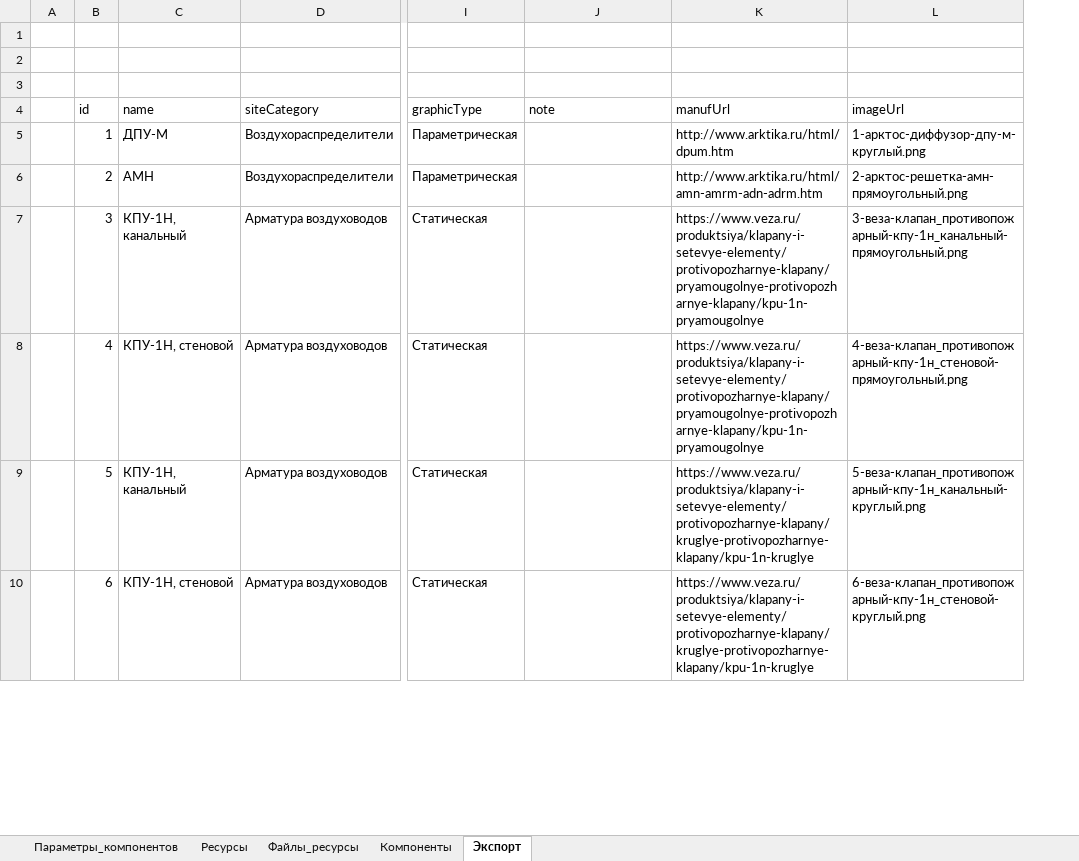
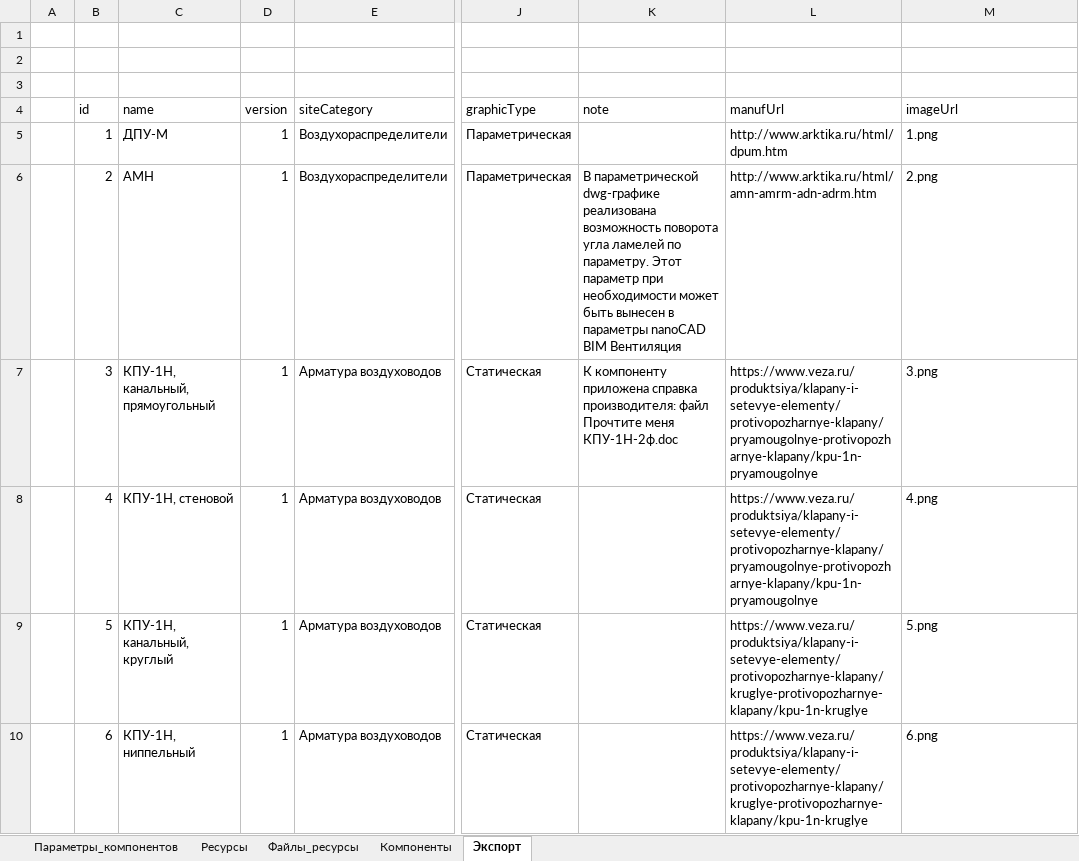
Before and after one commit to nanoib/evoslib, an Excel workbook: db/Base.xlsx, sheet Экспорт, drawn as a sheet; only a part is shown, gaps mark what is left out; values as stored, in another font and other column widths than the file's, no borders; addresses are those after the commit; the diff covers the shown part only; the diff names each change by its address in the sheet, - before the commit and + after, or states it on an @@ line.

Commit message:
Добавлен столбец version, изменены имена png

```diff
--- a/db/Base.xlsx (sheet Экспорт)
+++ b/db/Base.xlsx (sheet Экспорт)
+column D (version), rows 5-10: all 1
-M5 (imageUrl): 1-арктос-диффузор-дпу-м-круглый.png
+M5 (imageUrl): 1.png
-K6 (note): (empty)
+K6 (note): В параметрической dwg-графике реализована возможность поворота угла ламелей по параметру. Этот параметр при необходимости может быть вынесен в параметры nanoCAD BIM Вентиляция
-M6 (imageUrl): 2-арктос-решетка-амн-прямоугольный.png
+M6 (imageUrl): 2.png
-C7 (name): КПУ-1Н, канальный
+C7 (name): КПУ-1Н, канальный, прямоугольный
-K7 (note): (empty)
+K7 (note): К компоненту приложена справка производителя: файл Прочтите меня КПУ-1Н-2ф.doc
-M7 (imageUrl): 3-веза-клапан_противопожарный-кпу-1н_канальный-прямоугольный.png
+M7 (imageUrl): 3.png
-M8 (imageUrl): 4-веза-клапан_противопожарный-кпу-1н_стеновой-прямоугольный.png
+M8 (imageUrl): 4.png
-C9 (name): КПУ-1Н, канальный
+C9 (name): КПУ-1Н, канальный, круглый
-M9 (imageUrl): 5-веза-клапан_противопожарный-кпу-1н_канальный-круглый.png
+M9 (imageUrl): 5.png
-C10 (name): КПУ-1Н, стеновой
+C10 (name): КПУ-1Н, ниппельный
-M10 (imageUrl): 6-веза-клапан_противопожарный-кпу-1н_стеновой-круглый.png
+M10 (imageUrl): 6.png
```
Also changed, not shown: 90 edited cells elsewhere in this sheet, sheet Компоненты, formulas that keep their value, 1 other file.
